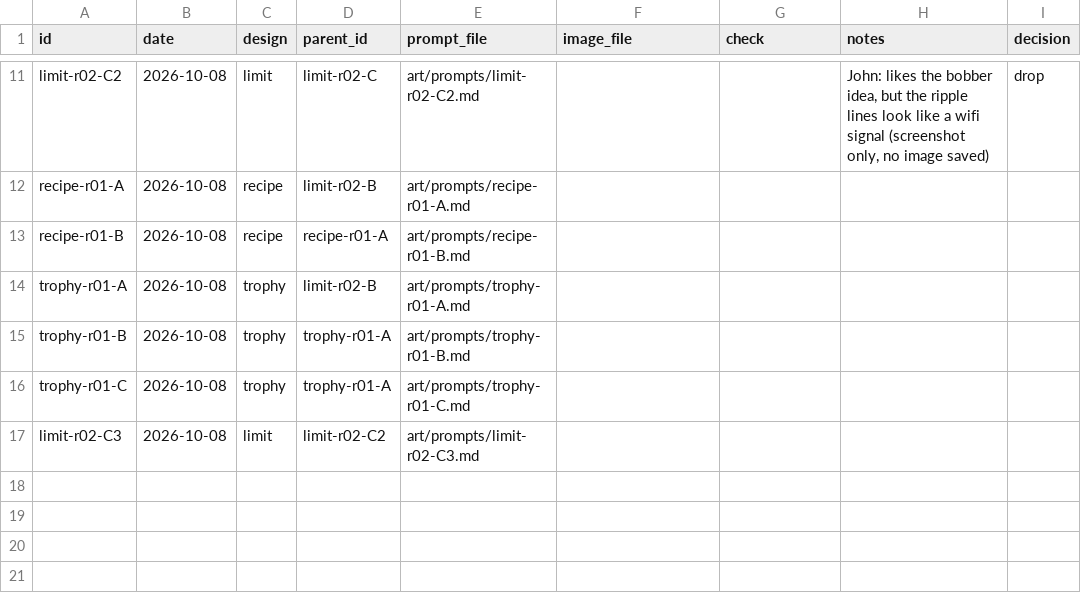
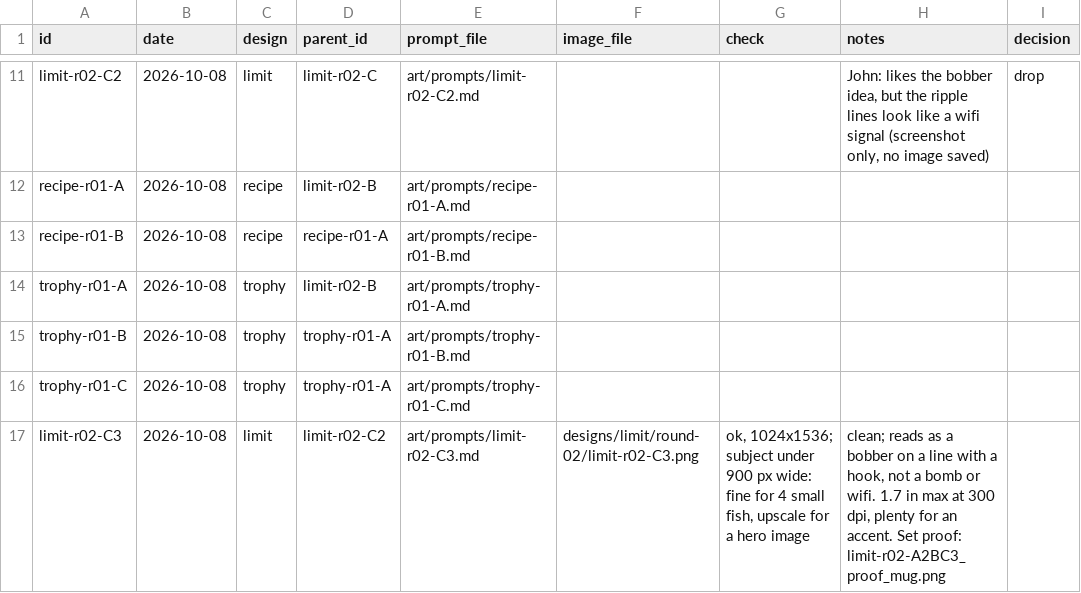
Before and after one commit to JMar323/dinner-bell-co, a CSV file: art/log.csv, drawn as a sheet; only a part is shown, gaps mark what is left out.

```diff
--- a/art/log.csv
+++ b/art/log.csv
@@ -16,2 +16,2 @@ trophy-r01-B,2026-10-08,trophy,trophy-r01-A,art/prompts/trophy-r01-B.md,,,,
 trophy-r01-C,2026-10-08,trophy,trophy-r01-A,art/prompts/trophy-r01-C.md,,,,
-limit-r02-C3,2026-10-08,limit,limit-r02-C2,art/prompts/limit-r02-C3.md,,,,
+limit-r02-C3,2026-10-08,limit,limit-r02-C2,art/prompts/limit-r02-C3.md,designs/limit/round-02/limit-r02-C3.png,"ok, 1024x1536; subject under 900 px wide: fine for 4 small fish, upscale for a hero image","clean; reads as a bobber on a line with a hook, not a bomb or wifi. 1.7 in max at 300 dpi, plenty for an accent. Set proof: limit-r02-A2BC3_proof_mug.png",
```
